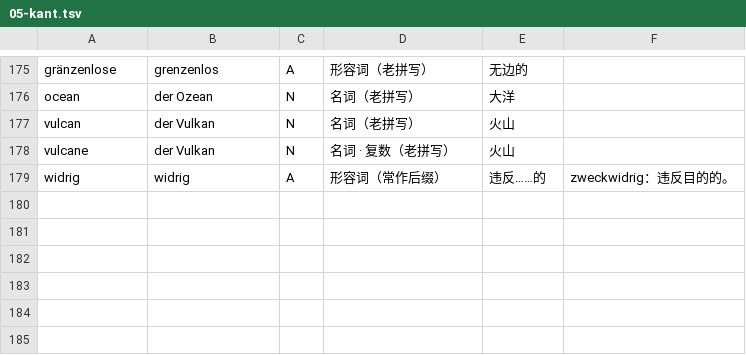
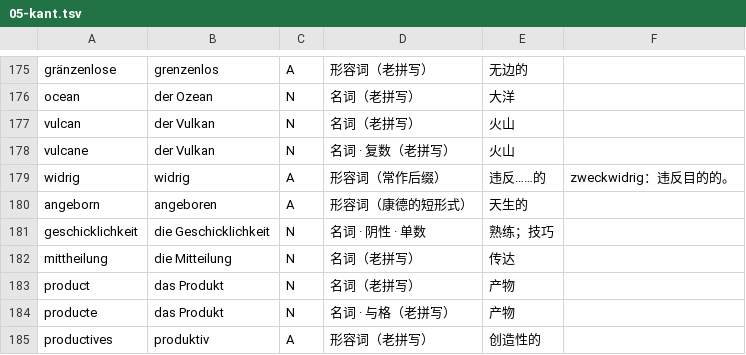
Before and after one commit to letsEstel/lesepult, a TSV file: shared/lexicon/05-kant.tsv, drawn as a sheet; only a part is shown, gaps mark what is left out; the diff names each change by its address in the sheet, - before the commit and + after, or states it on an @@ line.

```diff
--- a/shared/lexicon/05-kant.tsv
+++ b/shared/lexicon/05-kant.tsv
+row 180: angeborn | angeboren | A | 形容词（康德的短形式） | 天生的
+row 181: geschicklichkeit | die Geschicklichkeit | N | 名词 · 阴性 · 单数 | 熟练；技巧
+row 182: mittheilung | die Mitteilung | N | 名词（老拼写） | 传达
+row 183: product | das Produkt | N | 名词（老拼写） | 产物
+row 184: producte | das Produkt | N | 名词 · 与格（老拼写） | 产物
+row 185: productives | produktiv | A | 形容词（老拼写） | 创造性的
```
Also changed, not shown: 9 other files.
